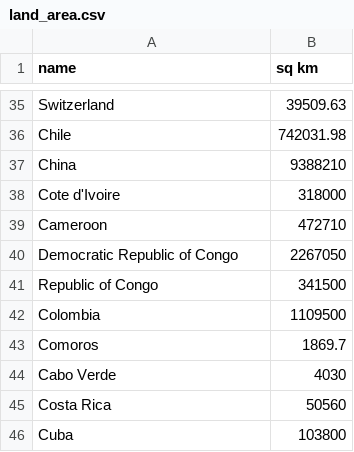
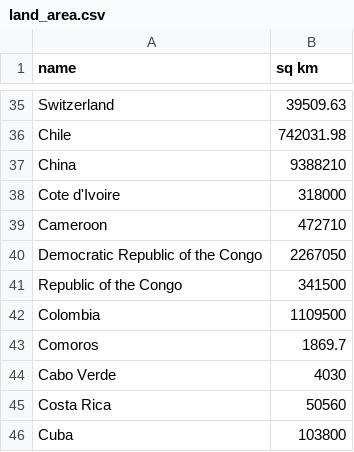
Before and after one commit to jerrengrimes/solar, a CSV file: land_area.csv, drawn as a sheet; only a part is shown, gaps mark what is left out.

Commit message:
Add files via upload

```diff
--- a/land_area.csv
+++ b/land_area.csv
@@ -39,4 +39,4 @@ Cote d'Ivoire,318000
 Cameroon,472710
-Democratic Republic of Congo,2267050
-Republic of Congo,341500
+Democratic Republic of the Congo,2267050
+Republic of the Congo,341500
 Colombia,1109500
```
